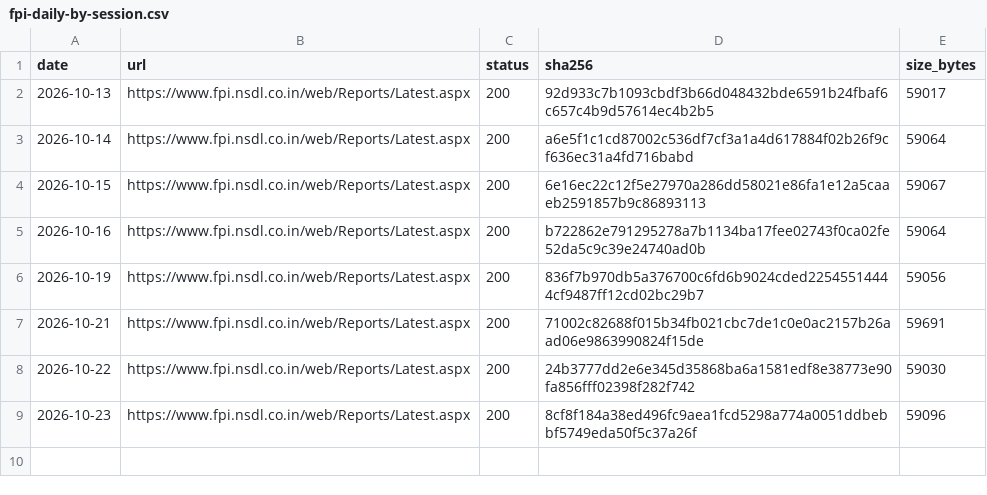
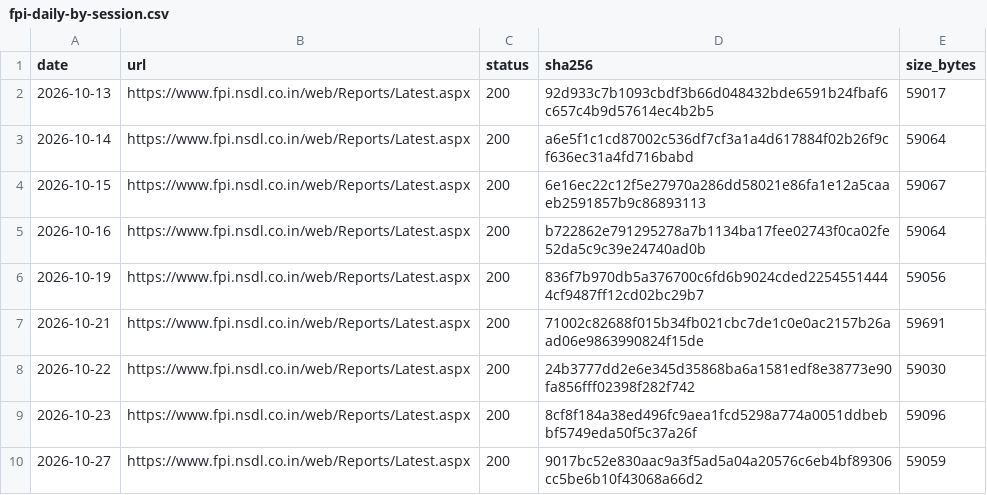
Before and after one commit to contactexepex/omenix-trading, a CSV file: research/data/manifests/fpi-daily-by-session.csv, drawn as a sheet; the diff names each change by its address in the sheet, - before the commit and + after, or states it on an @@ line.

```diff
--- a/research/data/manifests/fpi-daily-by-session.csv
+++ b/research/data/manifests/fpi-daily-by-session.csv
+row 10: 2026-10-27 | https://www.fpi.nsdl.co.in/web/Reports/Latest.aspx | 200 | 9017bc52e830aac9a3f5ad5a04a20576c6eb4bf89306cc5be6b10f43068a66d2 | 59059
```
